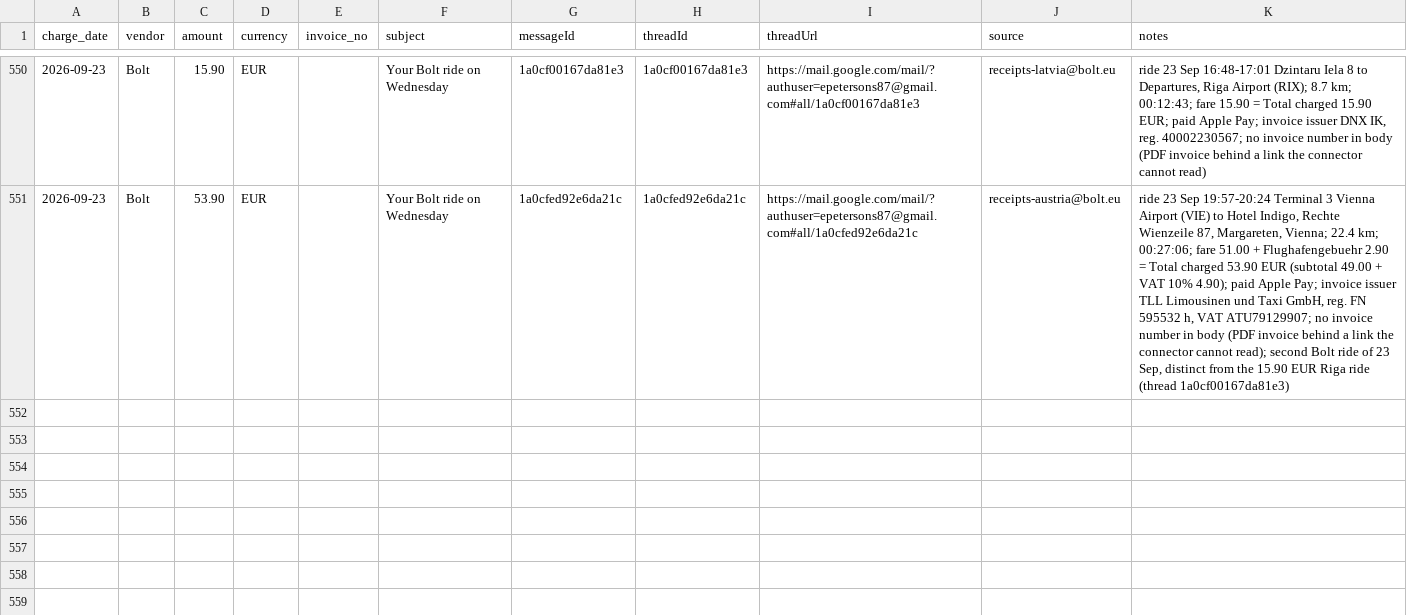
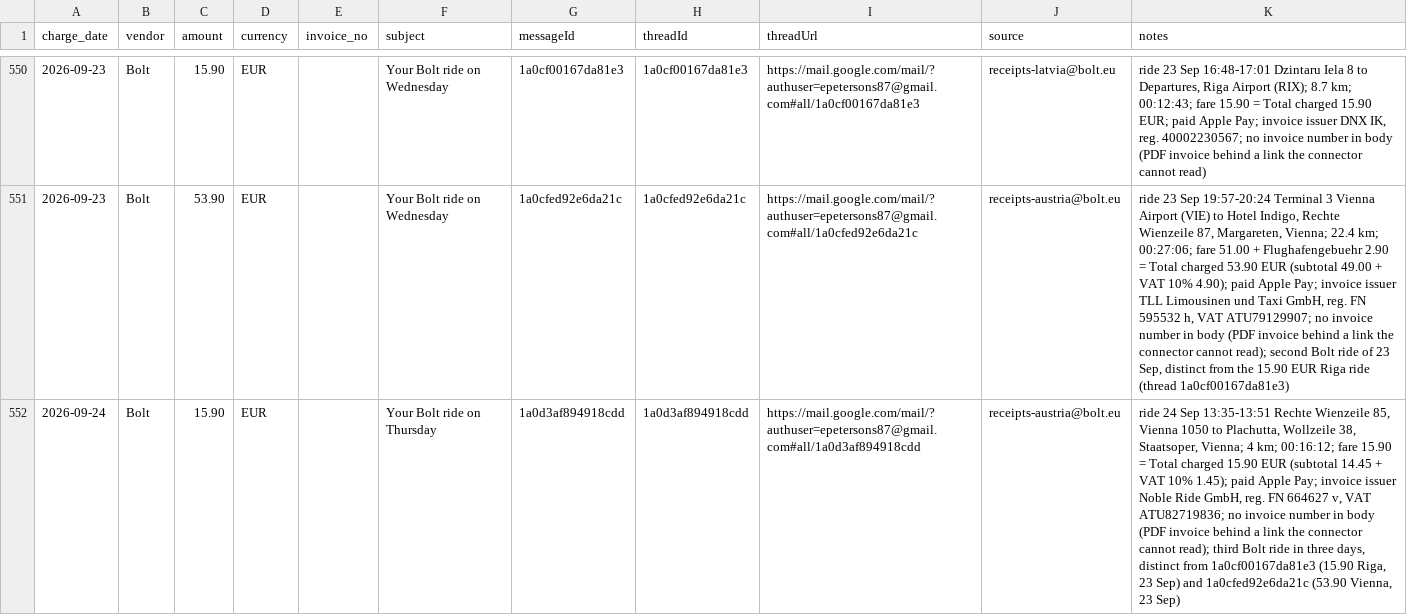
Before and after one commit to erjaaaaaa/my-ai-os-assistant, a CSV file: ledgers/receipts.csv, drawn as a sheet; only a part is shown, gaps mark what is left out; the diff names each change by its address in the sheet, - before the commit and + after, or states it on an @@ line.

```diff
--- a/ledgers/receipts.csv
+++ b/ledgers/receipts.csv
+row 552: 2026-09-24 | Bolt | 15.90 | EUR |  | Your Bolt ride on Thursday | 1a0d3af894918cdd | 1a0d3af894918cdd | https://mail.google.com/mail/?authuser=epetersons87@gmail.com#all/1a0d3af894918cdd | receipts-austria@bolt.eu | ride 24 Sep 13:35-13:51 Rechte Wienzeile 85, Vienna 1050 to Plachutta, Wollzeile 38, Staatsoper, Vienna; 4 km; 00:16:12; fare 15.90 = Total charged 15.90 EUR (subtotal 14.45 + VAT 10% 1.45); paid Apple Pay; invoice issuer Noble Ride GmbH, reg. FN 664627 v, VAT ATU82719836; no invoice number in body (PDF invoice behind a link the connector cannot read); third Bolt ride in three days, distinct from 1a0cf00167da81e3 (15.90 Riga, 23 Sep) and 1a0cfed92e6da21c (53.90 Vienna, 23 Sep)
```
Also changed, not shown: 3 other files.
